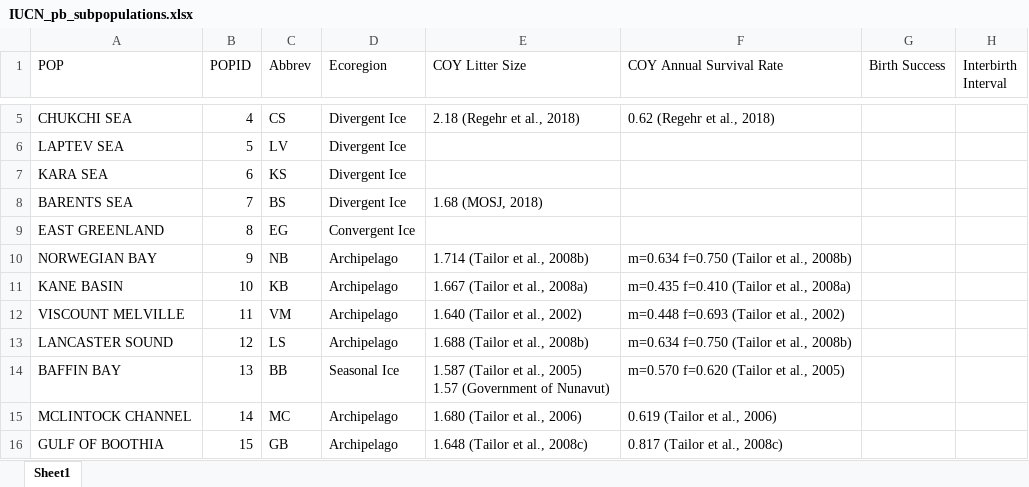
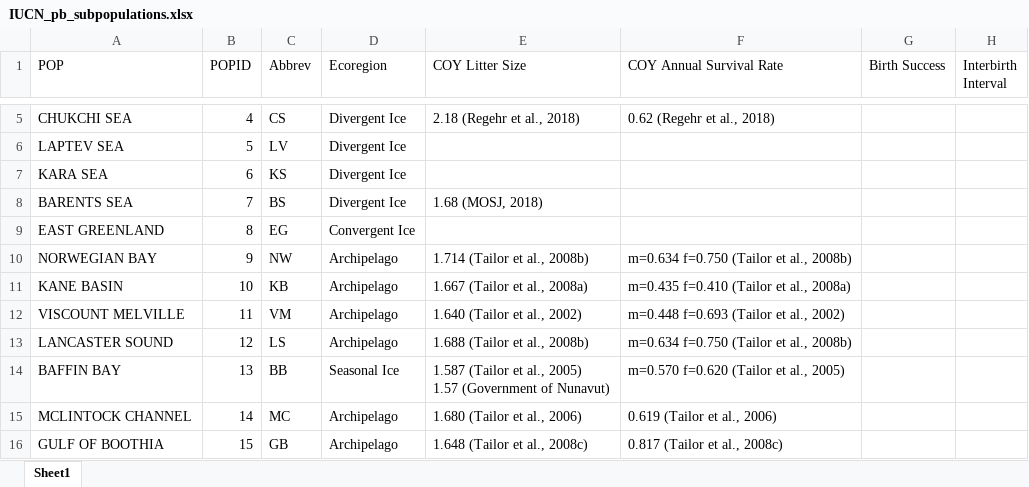
Before and after one commit to nplatonov/demography, an Excel workbook: IUCN_pb_subpopulations.xlsx, sheet Sheet1, drawn as a sheet; only a part is shown, gaps mark what is left out; values as stored, in another font and other column widths than the file's, no borders; the diff names each change by its address in the sheet, - before the commit and + after, or states it on an @@ line.

```diff
--- a/IUCN_pb_subpopulations.xlsx (sheet Sheet1)
+++ b/IUCN_pb_subpopulations.xlsx (sheet Sheet1)
-C10 (Abbrev): NB
+C10 (Abbrev): NW
```
Also changed, not shown: 3 other files.
